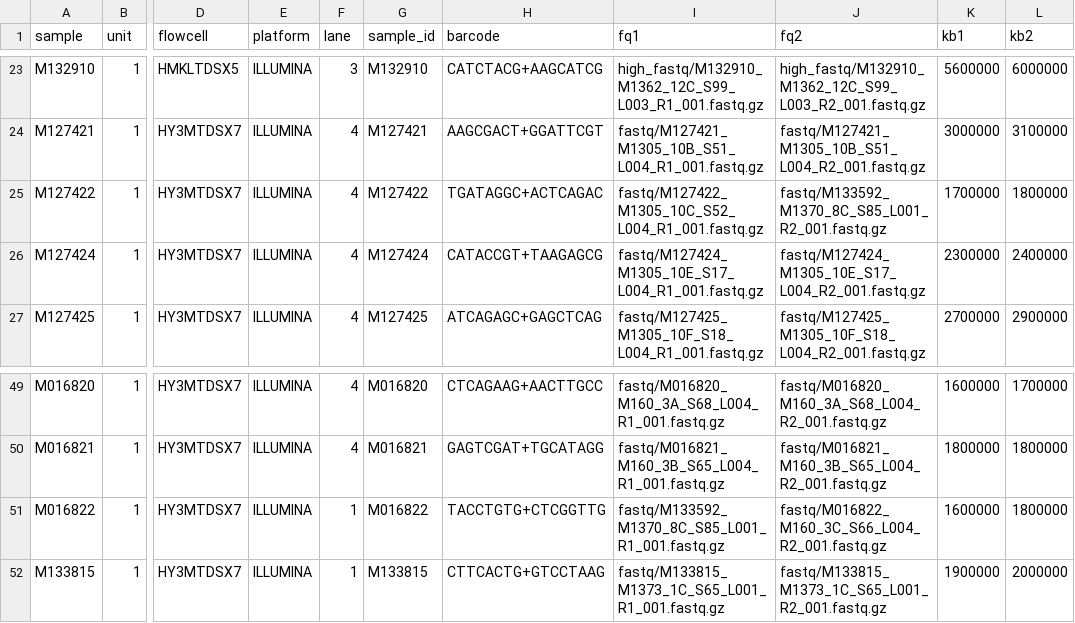
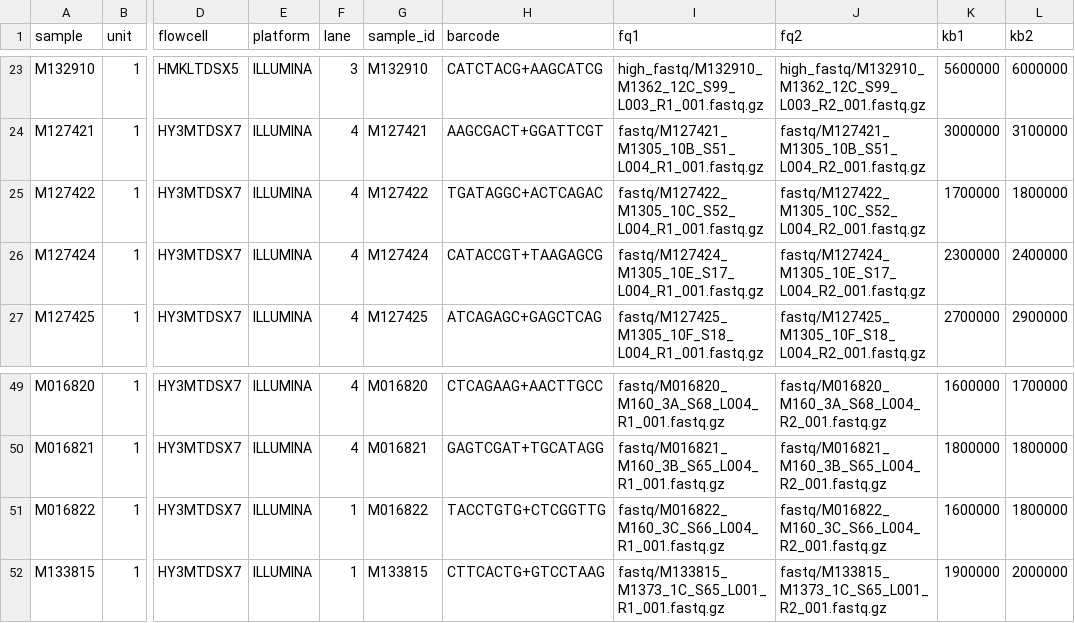
Before and after one commit to carolazari/mega-non-model-wgs-snakeflow, a TSV file: example-configs/arg-nz-ca-trout/config/units_CAxNZ_March25.tsv, drawn as a sheet; only a part is shown, gaps mark what is left out; the diff names each change by its address in the sheet, - before the commit and + after, or states it on an @@ line.

Commit message:
updated some erros in units for nz

```diff
--- a/example-configs/arg-nz-ca-trout/config/units_CAxNZ_March25.tsv
+++ b/example-configs/arg-nz-ca-trout/config/units_CAxNZ_March25.tsv
-J25 (fq2): fastq/M133592_M1370_8C_S85_L001_R2_001.fastq.gz
+J25 (fq2): fastq/M127422_M1305_10C_S52_L004_R2_001.fastq.gz
-I51 (fq1): fastq/M133592_M1370_8C_S85_L001_R1_001.fastq.gz
+I51 (fq1): fastq/M016822_M160_3C_S66_L004_R1_001.fastq.gz
```
